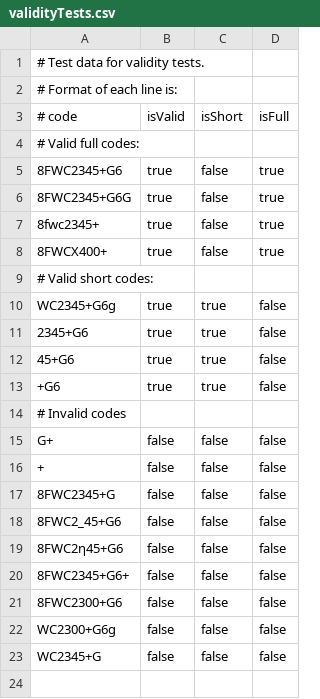
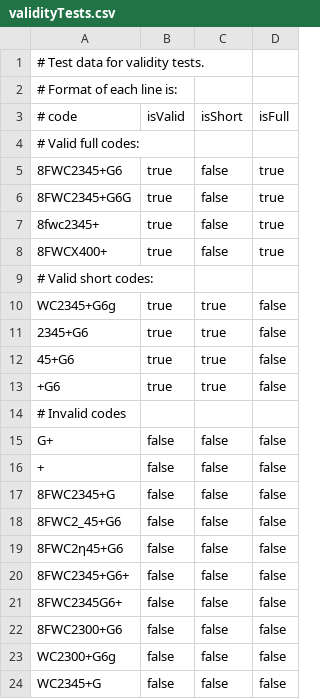
Before and after one commit to google/open-location-code, a CSV file: test_data/validityTests.csv, drawn as a sheet.

Commit message:
Fix isValidCode() to validate separator position as defined by the spec
Also add a validity test case for this fix

```diff
--- a/test_data/validityTests.csv
+++ b/test_data/validityTests.csv
@@ -20,2 +20,3 @@ G+,false,false,false
 8FWC2345+G6+,false,false,false
+8FWC2345G6+,false,false,false
 8FWC2300+G6,false,false,false
```
Also changed, not shown: 1 other file.
